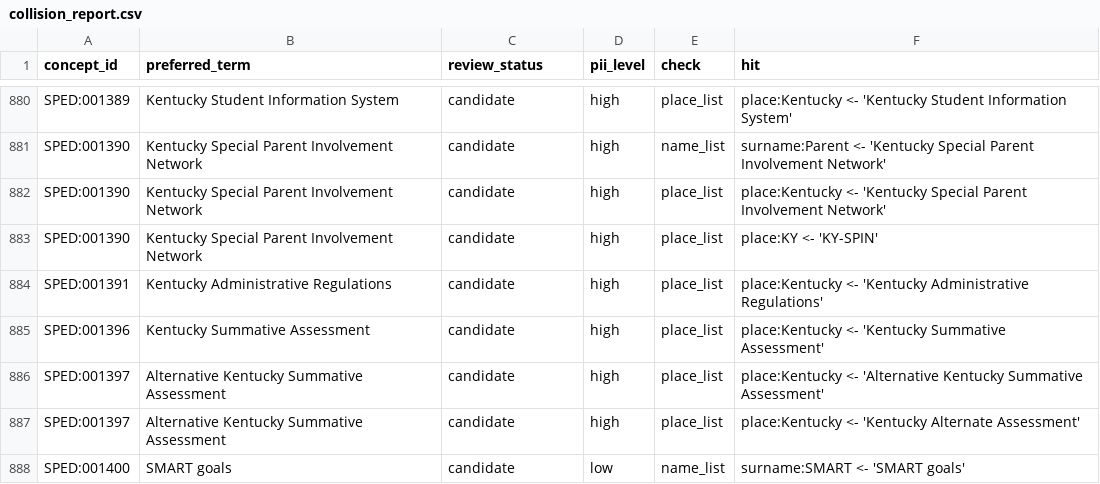
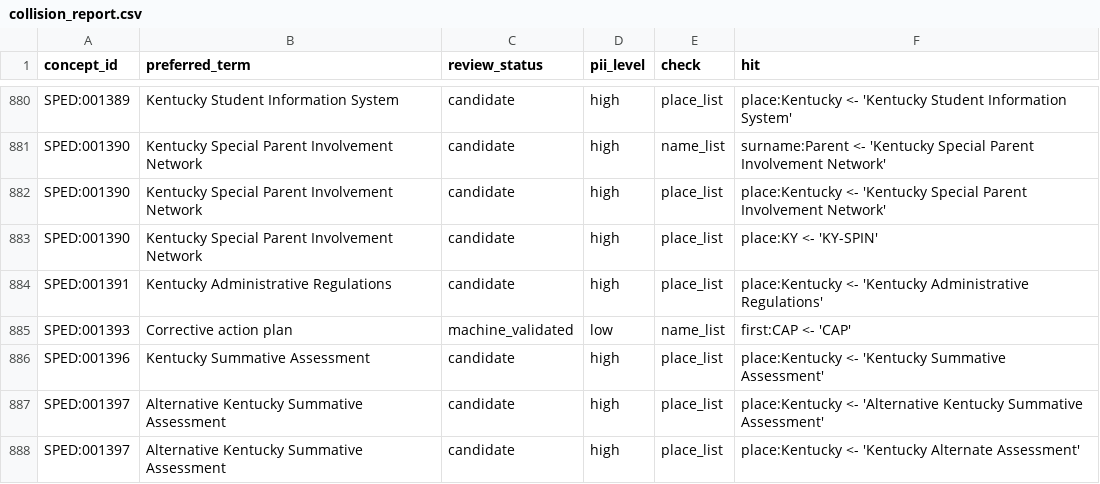
Before and after one commit to siskinskai/spedlex, a CSV file: data/collision_report.csv, drawn as a sheet; only a part is shown, gaps mark what is left out; the shorter side is filled out with more unchanged rows.

```diff
--- a/data/collision_report.csv
+++ b/data/collision_report.csv
@@ -884,2 +884,3 @@ SPED:001390,Kentucky Special Parent Involvement Network,candidate,high,place_lis
 SPED:001391,Kentucky Administrative Regulations,candidate,high,place_list,place:Kentucky <- 'Kentucky Administrative Regulations'
+SPED:001393,Corrective action plan,machine_validated,low,name_list,first:CAP <- 'CAP'
 SPED:001396,Kentucky Summative Assessment,candidate,high,place_list,place:Kentucky <- 'Kentucky Summative Assessment'
```
Also changed, not shown: data/spedlex.csv, 8 other files.
